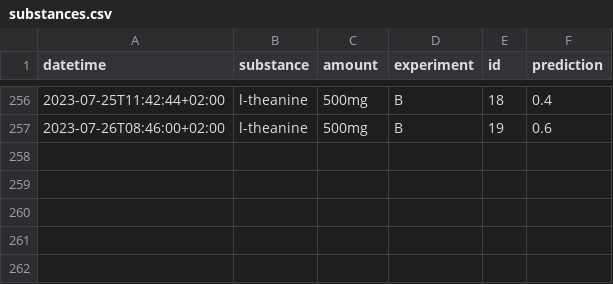
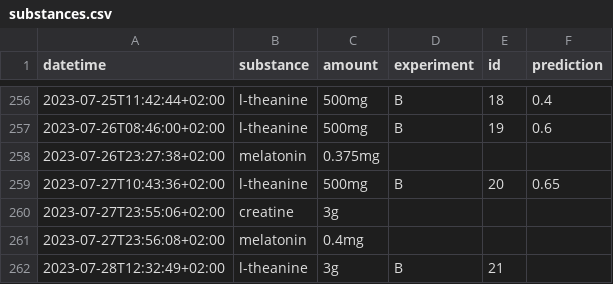
Before and after one commit to niplav/site, a CSV file: data/substances.csv, drawn as a sheet; only a part is shown, gaps mark what is left out; the diff names each change by its address in the sheet, - before the commit and + after, or states it on an @@ line.

Commit message:
Some data, little eccentricity.

```diff
--- a/data/substances.csv
+++ b/data/substances.csv
+row 258: 2023-07-26T23:27:38+02:00 | melatonin | 0.375mg
+row 259: 2023-07-27T10:43:36+02:00 | l-theanine | 500mg | B | 20 | 0.65
+row 260: 2023-07-27T23:55:06+02:00 | creatine | 3g
+row 261: 2023-07-27T23:56:08+02:00 | melatonin | 0.4mg
+row 262: 2023-07-28T12:32:49+02:00 | l-theanine | 3g | B | 21
```
Also changed, not shown: data/creativity.csv, data/productivity.csv, 6 other files.
